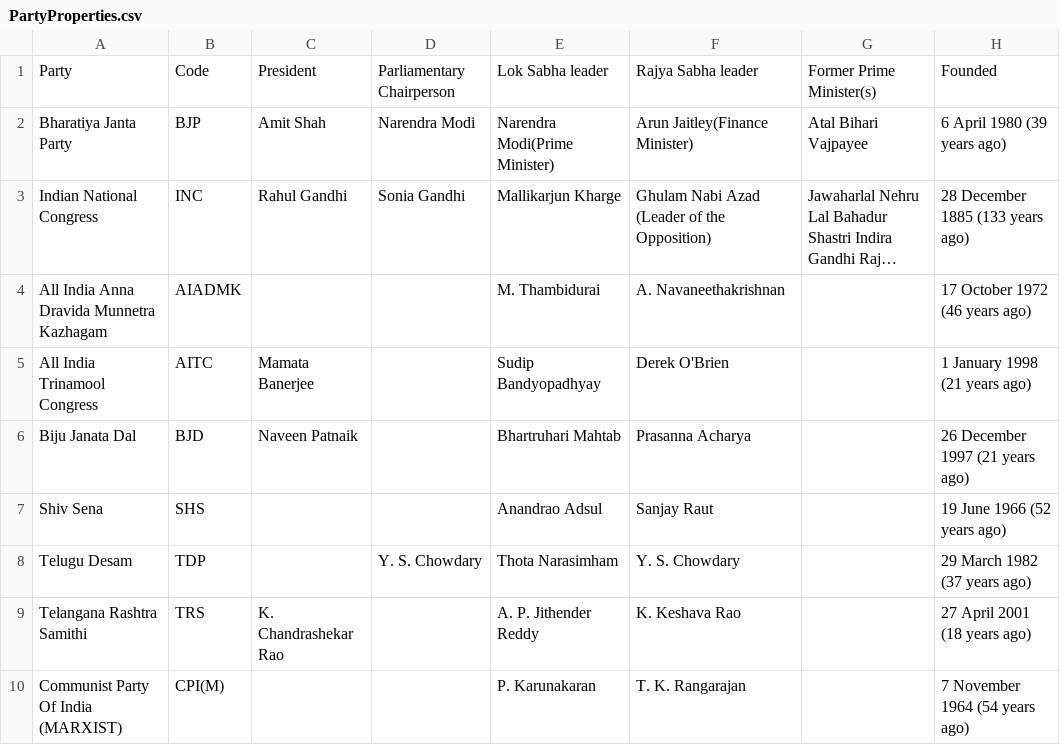
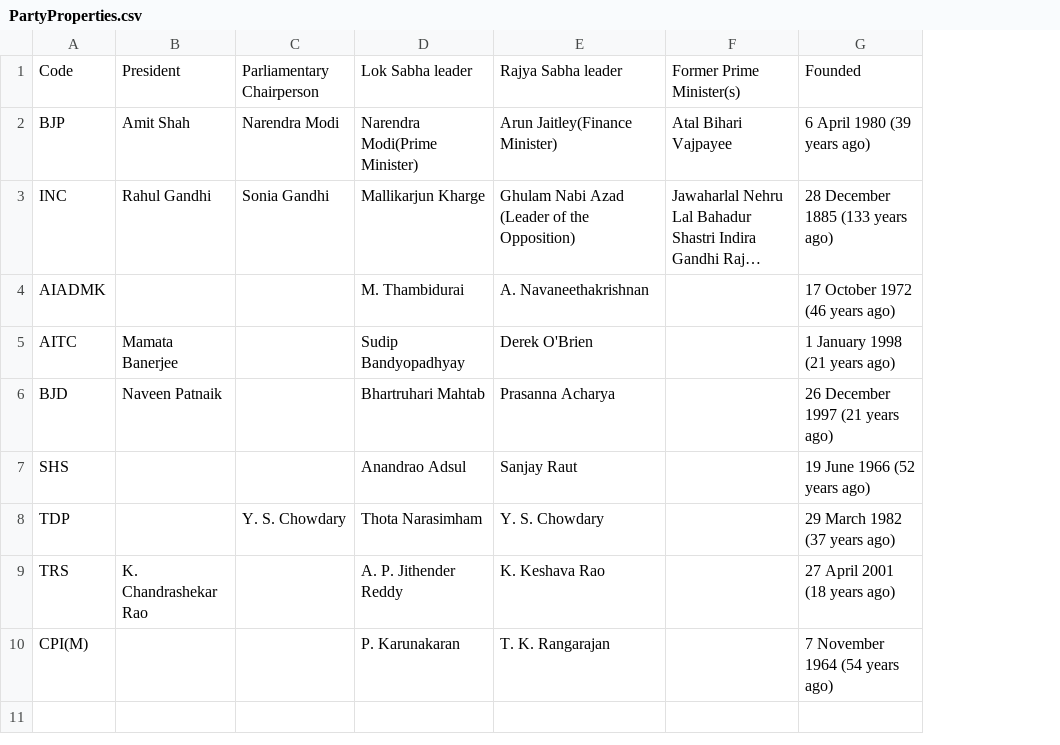
Before and after one commit to andrewmark1/IndiaGeneralElection, a CSV file: output/PartyProperties.csv, drawn as a sheet; only a part is shown; long unchanged cells end in …; the diff names each change by its address in the sheet, - before the commit and + after, or states it on an @@ line.

Commit message:
transposed tables and changed key to code

```diff
--- a/output/PartyProperties.csv
+++ b/output/PartyProperties.csv
-column A, rows 1-10: Party | Bharatiya Janta Party | Indian National Congress | All India Anna Dravida Munnetra Kazhagam | All India Trinamool Congress | Biju Janata Dal | Shiv Sena | Telugu Desam | Telangana Rashtra Samithi | Communist Party Of India (MARXIST)
```
Also changed, not shown: 4 other files.
